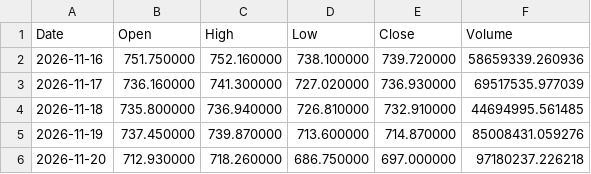
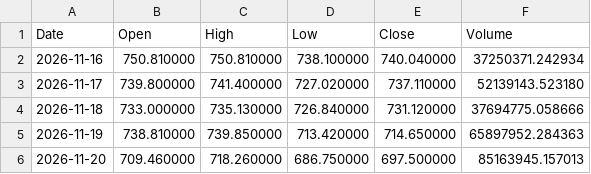
Before and after one commit to houssam78998/ia-crypto-signal, a CSV file: indices/donnees/recent_SPY.csv, drawn as a sheet.

```diff
--- a/indices/donnees/recent_SPY.csv
+++ b/indices/donnees/recent_SPY.csv
@@ -1,6 +1,6 @@
 Date,Open,High,Low,Close,Volume
-2026-11-16,751.750000,752.160000,738.100000,739.720000,58659339.260936
-2026-11-17,736.160000,741.300000,727.020000,736.930000,69517535.977039
-2026-11-18,735.800000,736.940000,726.810000,732.910000,44694995.561485
-2026-11-19,737.450000,739.870000,713.600000,714.870000,85008431.059276
-2026-11-20,712.930000,718.260000,686.750000,697.000000,97180237.226218
+2026-11-16,750.810000,750.810000,738.100000,740.040000,37250371.242934
+2026-11-17,739.800000,741.400000,727.020000,737.110000,52139143.523180
+2026-11-18,733.000000,735.130000,726.840000,731.120000,37694775.058666
+2026-11-19,738.810000,739.850000,713.420000,714.650000,65897952.284363
+2026-11-20,709.460000,718.260000,686.750000,697.500000,85163945.157013
```
Also changed, not shown: indices/donnees/recent_QQQ.csv, 2 other files.
